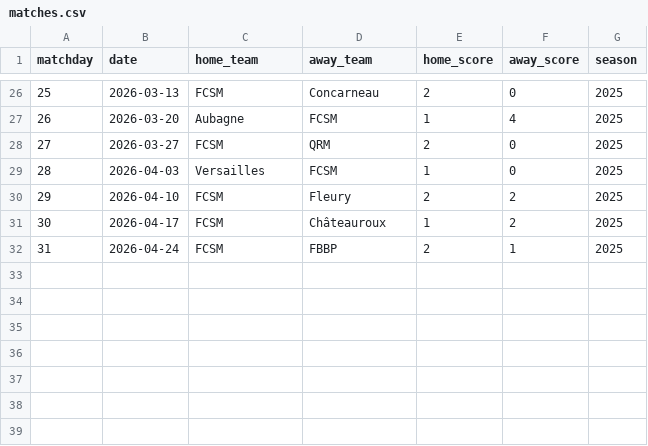
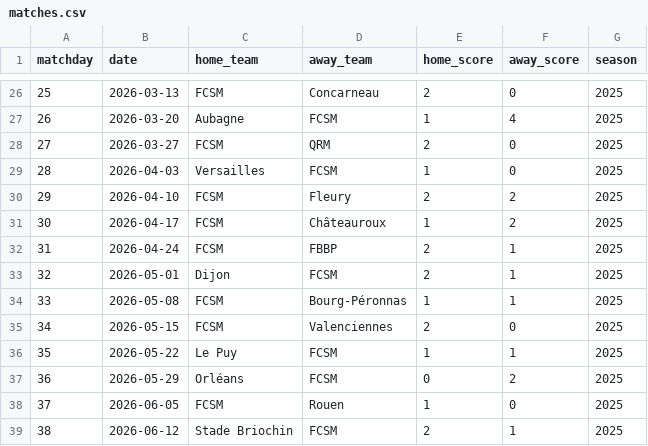
Before and after one commit to jura39bot/fcsmtop-api, a CSV file: data/matches.csv, drawn as a sheet; only a part is shown, gaps mark what is left out.

Commit message:
data: update J32-J34 - résultats, classement, buteurs

```diff
--- a/data/matches.csv
+++ b/data/matches.csv
@@ -32 +32,8 @@ matchday,date,home_team,away_team,home_score,away_score,season
 31,2026-04-24,FCSM,FBBP,2,1,2025
+32,2026-05-01,Dijon,FCSM,2,1,2025
+33,2026-05-08,FCSM,Bourg-Péronnas,1,1,2025
+34,2026-05-15,FCSM,Valenciennes,2,0,2025
+35,2026-05-22,Le Puy,FCSM,1,1,2025
+36,2026-05-29,Orléans,FCSM,0,2,2025
+37,2026-06-05,FCSM,Rouen,1,0,2025
+38,2026-06-12,Stade Briochin,FCSM,2,1,2025
```
Also changed, not shown: 1 other file.
